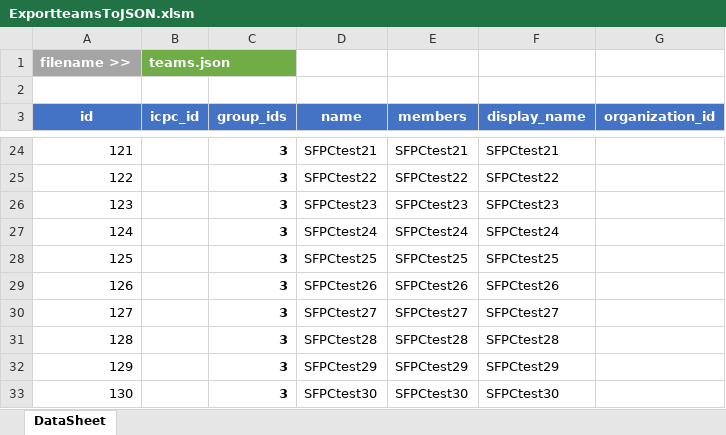
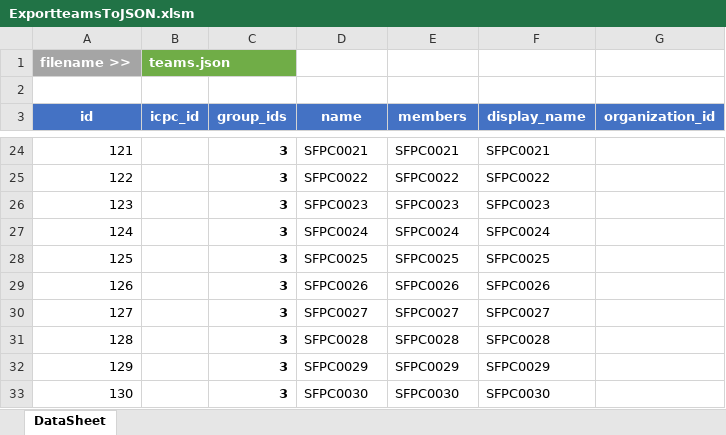
Before and after one commit to melongist/CSL, an Excel workbook: DOMjudge/ExportteamsToJSON.xlsm, sheet DataSheet, drawn as a sheet; only a part is shown, gaps mark what is left out; values as stored, in another font and other column widths than the file's, no borders; charts and pictures not drawn; the diff covers the shown part only; the diff names each change by its address in the sheet, - before the commit and + after, or states it on an @@ line.

```diff
--- a/DOMjudge/ExportteamsToJSON.xlsm (sheet DataSheet)
+++ b/DOMjudge/ExportteamsToJSON.xlsm (sheet DataSheet)
-D24 (name): SFPCtest21
+D24 (name): SFPC0021
-E24 (members): SFPCtest21
+E24 (members): SFPC0021
-F24 (display_name): SFPCtest21
+F24 (display_name): SFPC0021
-D25 (name): SFPCtest22
+D25 (name): SFPC0022
-E25 (members): SFPCtest22
+E25 (members): SFPC0022
-F25 (display_name): SFPCtest22
+F25 (display_name): SFPC0022
-D26 (name): SFPCtest23
+D26 (name): SFPC0023
-E26 (members): SFPCtest23
+E26 (members): SFPC0023
-F26 (display_name): SFPCtest23
+F26 (display_name): SFPC0023
-D27 (name): SFPCtest24
+D27 (name): SFPC0024
-E27 (members): SFPCtest24
+E27 (members): SFPC0024
-F27 (display_name): SFPCtest24
+F27 (display_name): SFPC0024
-D28 (name): SFPCtest25
+D28 (name): SFPC0025
-E28 (members): SFPCtest25
+E28 (members): SFPC0025
-F28 (display_name): SFPCtest25
+F28 (display_name): SFPC0025
-D29 (name): SFPCtest26
+D29 (name): SFPC0026
-E29 (members): SFPCtest26
+E29 (members): SFPC0026
-F29 (display_name): SFPCtest26
+F29 (display_name): SFPC0026
-D30 (name): SFPCtest27
+D30 (name): SFPC0027
-E30 (members): SFPCtest27
+E30 (members): SFPC0027
-F30 (display_name): SFPCtest27
+F30 (display_name): SFPC0027
-D31 (name): SFPCtest28
+D31 (name): SFPC0028
-E31 (members): SFPCtest28
+E31 (members): SFPC0028
-F31 (display_name): SFPCtest28
+F31 (display_name): SFPC0028
-D32 (name): SFPCtest29
+D32 (name): SFPC0029
-E32 (members): SFPCtest29
+E32 (members): SFPC0029
-F32 (display_name): SFPCtest29
+F32 (display_name): SFPC0029
-D33 (name): SFPCtest30
+D33 (name): SFPC0030
-E33 (members): SFPCtest30
+E33 (members): SFPC0030
-F33 (display_name): SFPCtest30
+F33 (display_name): SFPC0030
```
Also changed, not shown: 90 edited cells elsewhere in this sheet, DOMjudge/ExportaccountsToJSON.xlsm, 3 other files.
